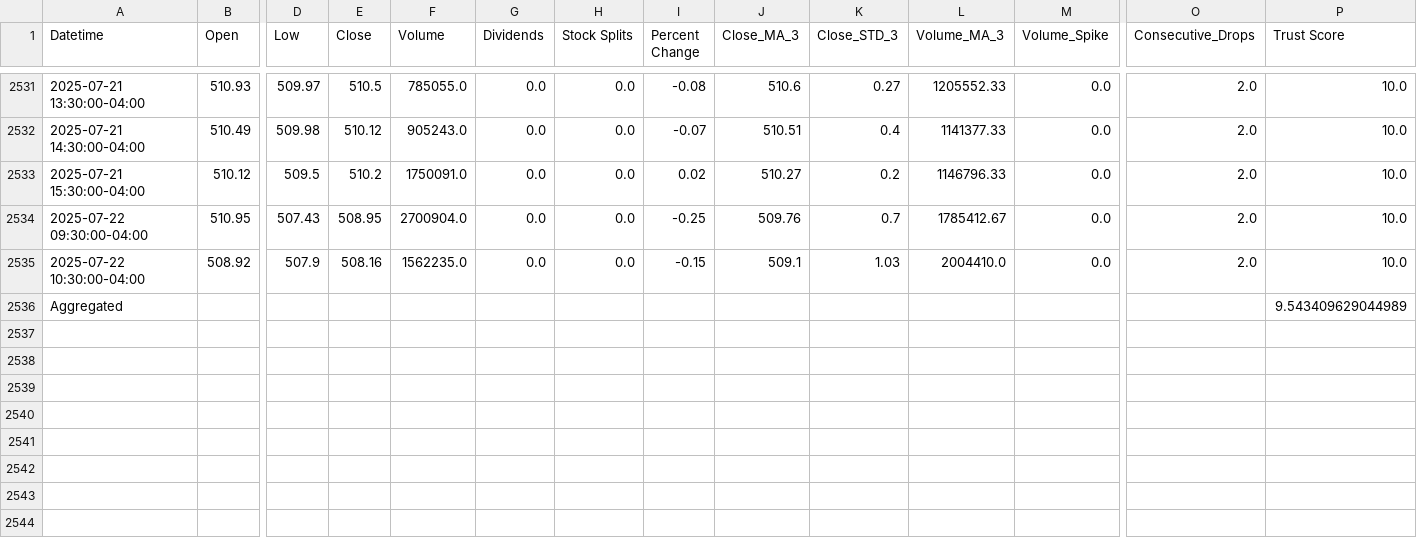
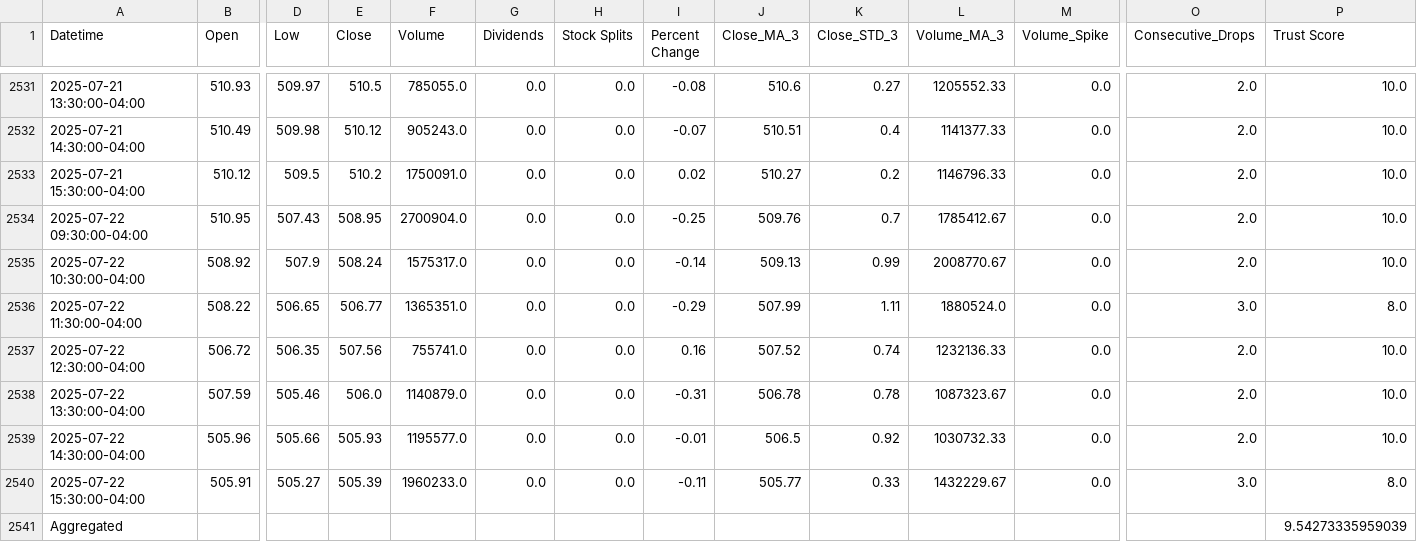
Before and after one commit to albertoomarino/AI-Agent-TPRM, a CSV file: monitoring/MSFT_stock_2025-07-22.csv, drawn as a sheet; only a part is shown, gaps mark what is left out; addresses are those after the commit; rows hold the shown columns only; the diff names each change by its address in the sheet, - before the commit and + after, or states it on an @@ line.

```diff
--- a/monitoring/MSFT_stock_2025-07-22.csv
+++ b/monitoring/MSFT_stock_2025-07-22.csv
-E2535 (Close): 508.16
+E2535 (Close): 508.24
-F2535 (Volume): 1562235.0
+F2535 (Volume): 1575317.0
-I2535 (Percent Change): -0.15
+I2535 (Percent Change): -0.14
-J2535 (Close_MA_3): 509.1
+J2535 (Close_MA_3): 509.13
-K2535 (Close_STD_3): 1.03
+K2535 (Close_STD_3): 0.99
-L2535 (Volume_MA_3): 2004410.0
+L2535 (Volume_MA_3): 2008770.67
+row 2536: 2025-07-22 11:30:00-04:00 | 508.22 | 506.65 | 506.77 | 1365351.0 | 0.0 | 0.0 | -0.29 | 507.99 | 1.11 | 1880524.0 | 0.0 | 3.0 | 8.0
+row 2537: 2025-07-22 12:30:00-04:00 | 506.72 | 506.35 | 507.56 | 755741.0 | 0.0 | 0.0 | 0.16 | 507.52 | 0.74 | 1232136.33 | 0.0 | 2.0 | 10.0
+row 2538: 2025-07-22 13:30:00-04:00 | 507.59 | 505.46 | 506.0 | 1140879.0 | 0.0 | 0.0 | -0.31 | 506.78 | 0.78 | 1087323.67 | 0.0 | 2.0 | 10.0
+row 2539: 2025-07-22 14:30:00-04:00 | 505.96 | 505.66 | 505.93 | 1195577.0 | 0.0 | 0.0 | -0.01 | 506.5 | 0.92 | 1030732.33 | 0.0 | 2.0 | 10.0
+row 2540: 2025-07-22 15:30:00-04:00 | 505.91 | 505.27 | 505.39 | 1960233.0 | 0.0 | 0.0 | -0.11 | 505.77 | 0.33 | 1432229.67 | 0.0 | 3.0 | 8.0
-P2541 (Trust Score): 9.543409629044989
+P2541 (Trust Score): 9.54273335959039
```
Also changed, not shown: monitoring/GOOG_stock_2025-07-22.csv, monitoring/IBM_stock_2025-07-22.csv, 11 other files.
